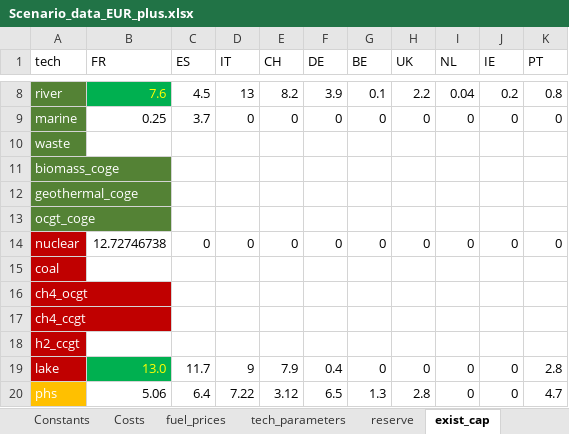
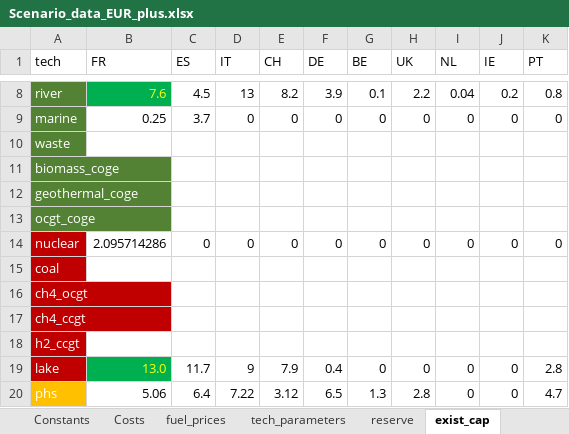
Before and after one commit to hMonch/EOLES_stage_nW, an Excel workbook: Scenario_data_EUR_plus.xlsx, sheet exist_cap, drawn as a sheet; only a part is shown, gaps mark what is left out; values as stored, in another font and other column widths than the file's, no borders; the diff names each change by its address in the sheet, - before the commit and + after, or states it on an @@ line.

```diff
--- a/Scenario_data_EUR_plus.xlsx (sheet exist_cap)
+++ b/Scenario_data_EUR_plus.xlsx (sheet exist_cap)
-B14 (FR): 12.72746738
+B14 (FR): 2.095714286
```
Also changed, not shown: sheet traitement_nW_EOLES, sheet min_cap, sheet max_cap, sheet create_demand_param, sheet Constants, sheet biogas_potential, 2 more sheets, 4 other files.
